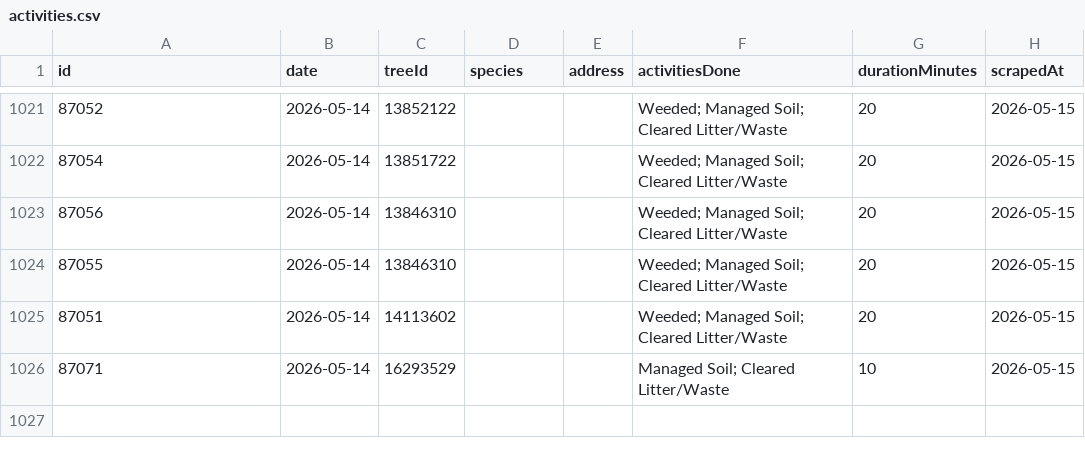
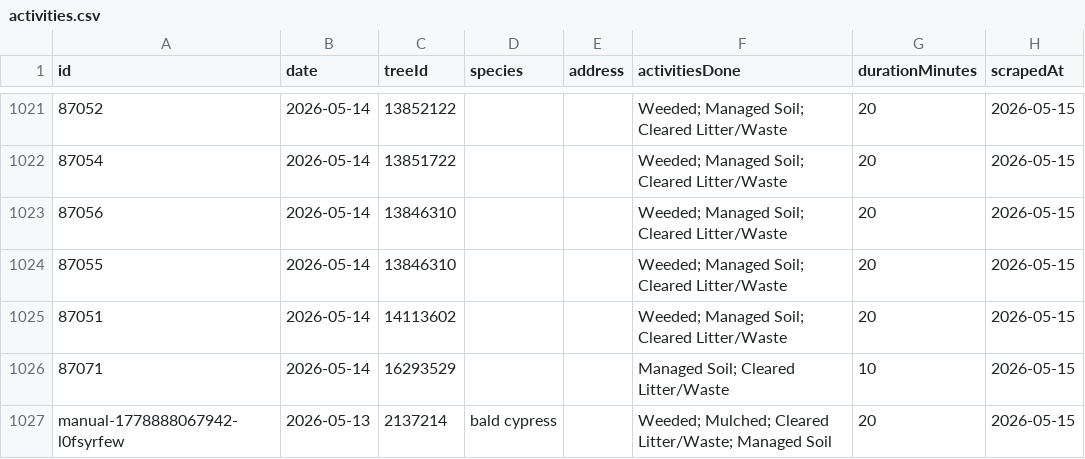
Before and after one commit to hadas-lesecologycenter/nyc-tree-dashboard, a CSV file: data/activities.csv, drawn as a sheet; only a part is shown, gaps mark what is left out; the diff names each change by its address in the sheet, - before the commit and + after, or states it on an @@ line.

Commit message:
Manual care 2026-05-15 (4)

```diff
--- a/data/activities.csv
+++ b/data/activities.csv
+row 1027: manual-1778888067942-l0fsyrfew | 2026-05-13 | 2137214 | bald cypress |  | Weeded; Mulched; Cleared Litter/Waste; Managed Soil | 20 | 2026-05-15
```
